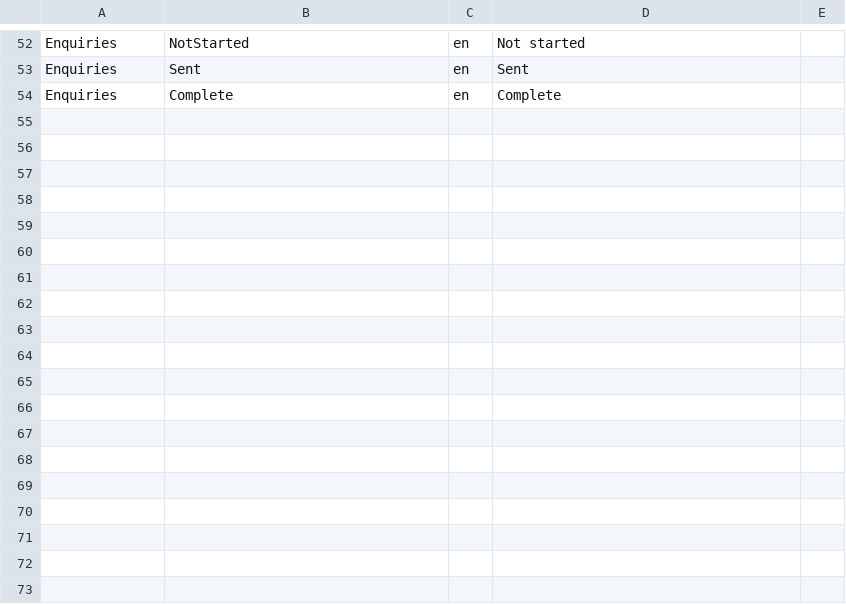
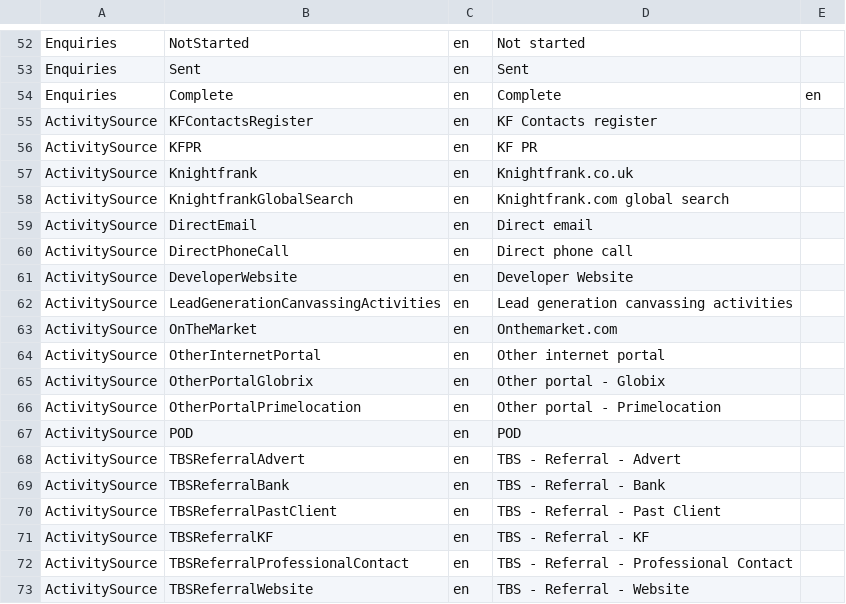
Before and after one commit to rmaziarka/MediatR.Examples, a CSV file: src/KnightFrank.Antares.Database/Scripts/Data/Configuration/enumlocalised.csv, drawn as a sheet; only a part is shown, gaps mark what is left out; the diff covers the shown part only.

```diff
--- a/src/KnightFrank.Antares.Database/Scripts/Data/Configuration/enumlocalised.csv
+++ b/src/KnightFrank.Antares.Database/Scripts/Data/Configuration/enumlocalised.csv
@@ -53,2 +53,21 @@ Enquiries;NotStarted;en;Not started
 Enquiries;Sent;en;Sent
-Enquiries;Complete;en;Complete
+Enquiries;Complete;en;Complete;en;
+ActivitySource;KFContactsRegister;en;KF Contacts register
+ActivitySource;KFPR;en;KF PR
+ActivitySource;Knightfrank;en;Knightfrank.co.uk
+ActivitySource;KnightfrankGlobalSearch;en;Knightfrank.com global search
+ActivitySource;DirectEmail;en;Direct email
+ActivitySource;DirectPhoneCall;en;Direct phone call
+ActivitySource;DeveloperWebsite;en;Developer Website
+ActivitySource;LeadGenerationCanvassingActivities;en;Lead generation canvassing activities
+ActivitySource;OnTheMarket;en;Onthemarket.com
+ActivitySource;OtherInternetPortal;en;Other internet portal
+ActivitySource;OtherPortalGlobrix;en;Other portal - Globix
+ActivitySource;OtherPortalPrimelocation;en;Other portal - Primelocation
+ActivitySource;POD;en;POD
+ActivitySource;TBSReferralAdvert;en;TBS - Referral - Advert
+ActivitySource;TBSReferralBank;en;TBS - Referral - Bank
+ActivitySource;TBSReferralPastClient;en;TBS - Referral - Past Client
+ActivitySource;TBSReferralKF;en;TBS - Referral - KF
+ActivitySource;TBSReferralProfessionalContact;en;TBS - Referral - Professional Contact
+ActivitySource;TBSReferralWebsite;en;TBS - Referral - Website
```
Also changed, not shown: 18 added rows elsewhere in this file, src/KnightFrank.Antares.Database/Scripts/Data/Configuration/enumtypeitem.csv, 7 other files.
